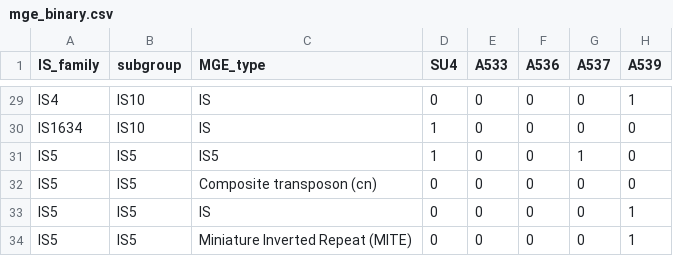
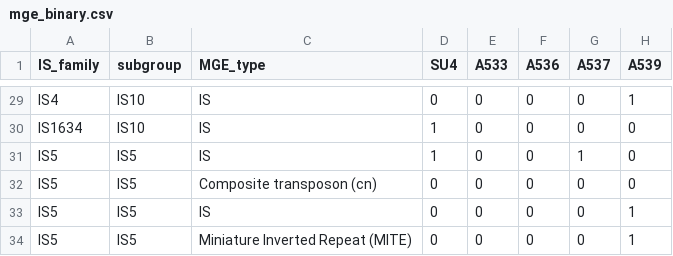
Before and after one commit to hyejeong0617/amr_genomics_aeromonas, a CSV file: data/processed/mge_binary.csv, drawn as a sheet; only a part is shown, gaps mark what is left out; the diff names each change by its address in the sheet, - before the commit and + after, or states it on an @@ line.

```diff
--- a/data/processed/mge_binary.csv
+++ b/data/processed/mge_binary.csv
-C31 (MGE_type): IS5
+C31 (MGE_type): IS
```
Also changed, not shown: data/processed/amr_phenotype_long.csv, data/processed/is_elements_binary.csv, 34 other files.
